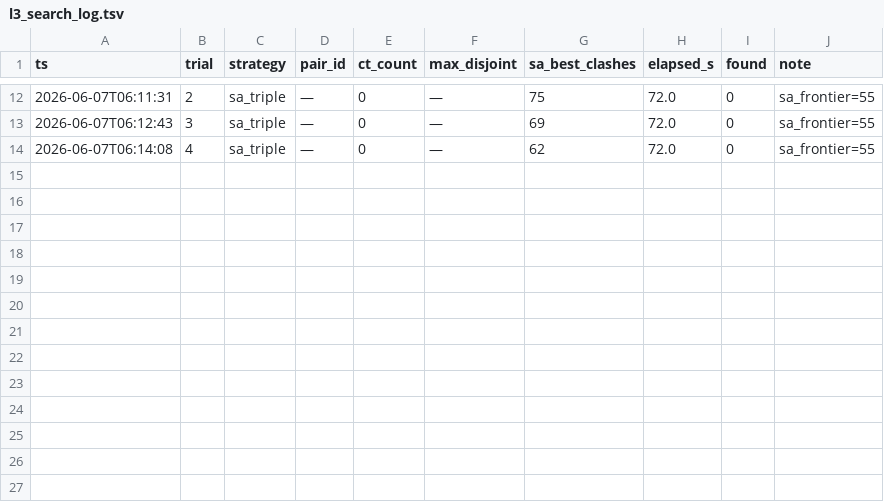
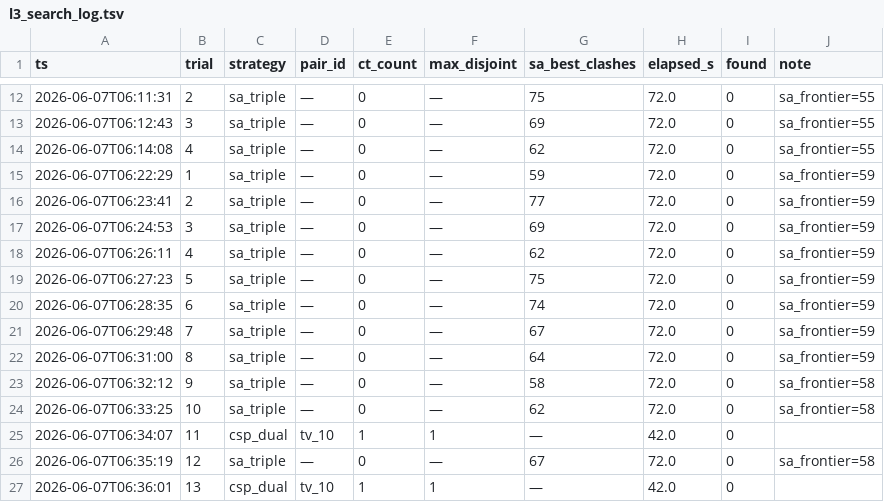
Before and after one commit to ajzhanghk/autoresearch-glm, a TSV file: mols10/results/l3_search_log.tsv, drawn as a sheet; only a part is shown, gaps mark what is left out.

```diff
--- a/mols10/results/l3_search_log.tsv
+++ b/mols10/results/l3_search_log.tsv
@@ -14 +14,14 @@ ts	trial	strategy	pair_id	ct_count	max_disjoint	sa_best_clashes	elapsed_s	found
 2026-06-07T06:14:08	4	sa_triple	—	0	—	62	72.0	0	sa_frontier=55
+2026-06-07T06:22:29	1	sa_triple	—	0	—	59	72.0	0	sa_frontier=59
+2026-06-07T06:23:41	2	sa_triple	—	0	—	77	72.0	0	sa_frontier=59
+2026-06-07T06:24:53	3	sa_triple	—	0	—	69	72.0	0	sa_frontier=59
+2026-06-07T06:26:11	4	sa_triple	—	0	—	62	72.0	0	sa_frontier=59
+2026-06-07T06:27:23	5	sa_triple	—	0	—	75	72.0	0	sa_frontier=59
+2026-06-07T06:28:35	6	sa_triple	—	0	—	74	72.0	0	sa_frontier=59
+2026-06-07T06:29:48	7	sa_triple	—	0	—	67	72.0	0	sa_frontier=59
+2026-06-07T06:31:00	8	sa_triple	—	0	—	64	72.0	0	sa_frontier=59
+2026-06-07T06:32:12	9	sa_triple	—	0	—	58	72.0	0	sa_frontier=58
+2026-06-07T06:33:25	10	sa_triple	—	0	—	62	72.0	0	sa_frontier=58
+2026-06-07T06:34:07	11	csp_dual	tv_10	1	1	—	42.0	0	
+2026-06-07T06:35:19	12	sa_triple	—	0	—	67	72.0	0	sa_frontier=58
+2026-06-07T06:36:01	13	csp_dual	tv_10	1	1	—	42.0	0	
```
Also changed, not shown: 2 other files.
